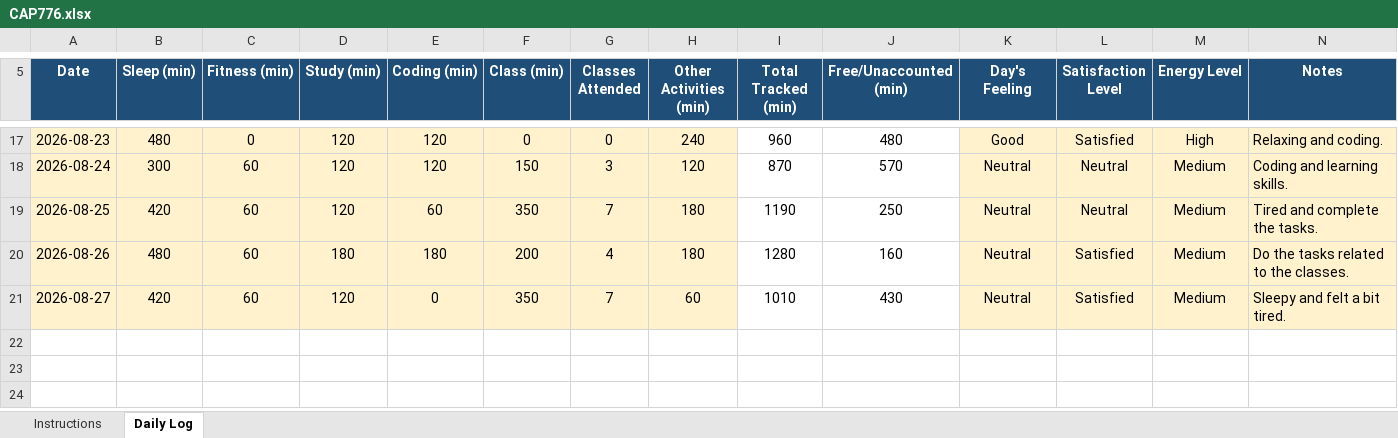
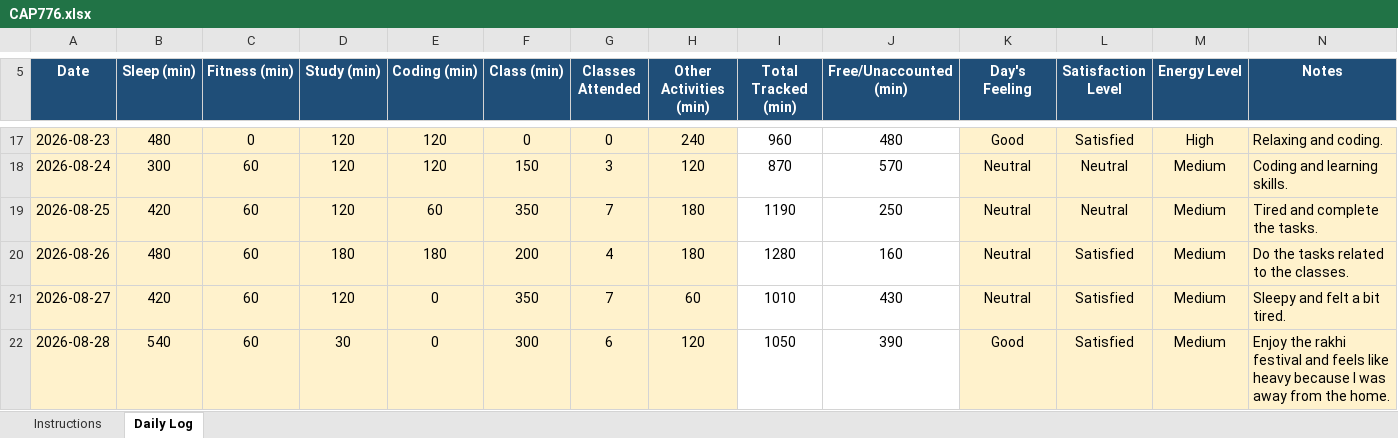
Before and after one commit to happysinghrajput8910-hue/CAP776, an Excel workbook: CAP776.xlsx, sheet Daily Log, drawn as a sheet; only a part is shown, gaps mark what is left out; values as stored, in another font and other column widths than the file's, no borders; conditional formats not drawn; the diff names each change by its address in the sheet, - before the commit and + after, or states it on an @@ line.

Commit message:
Updated Python Excel File

```diff
--- a/CAP776.xlsx (sheet Daily Log)
+++ b/CAP776.xlsx (sheet Daily Log)
+row 22: 2026-08-28 | 540 | 60 | 30 | 0 | 300 | 6 | 120 | 1050 | 390 | Good | Satisfied | Medium | Enjoy the rakhi festival and feels like heavy because I was away from the home.
```
